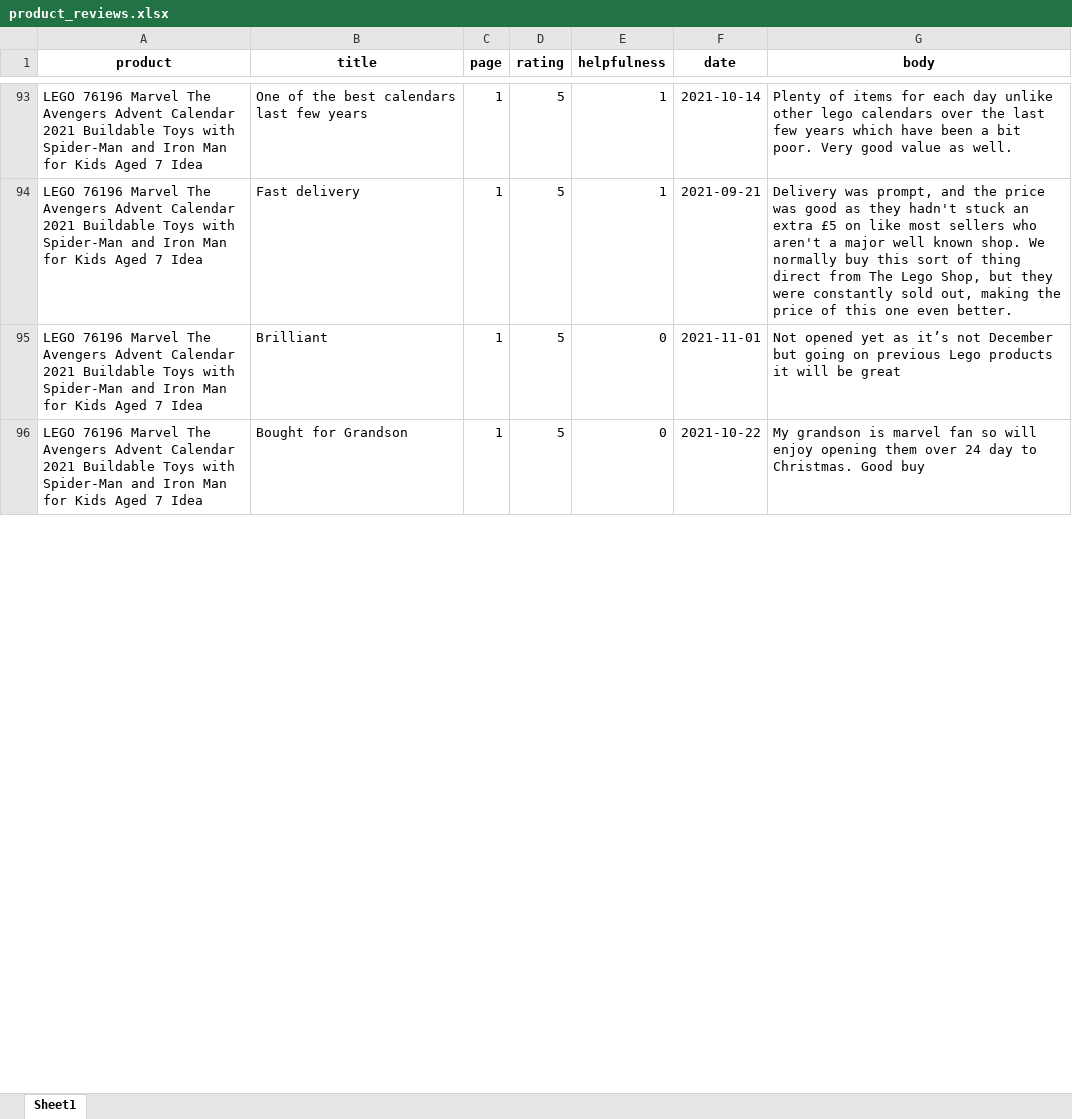
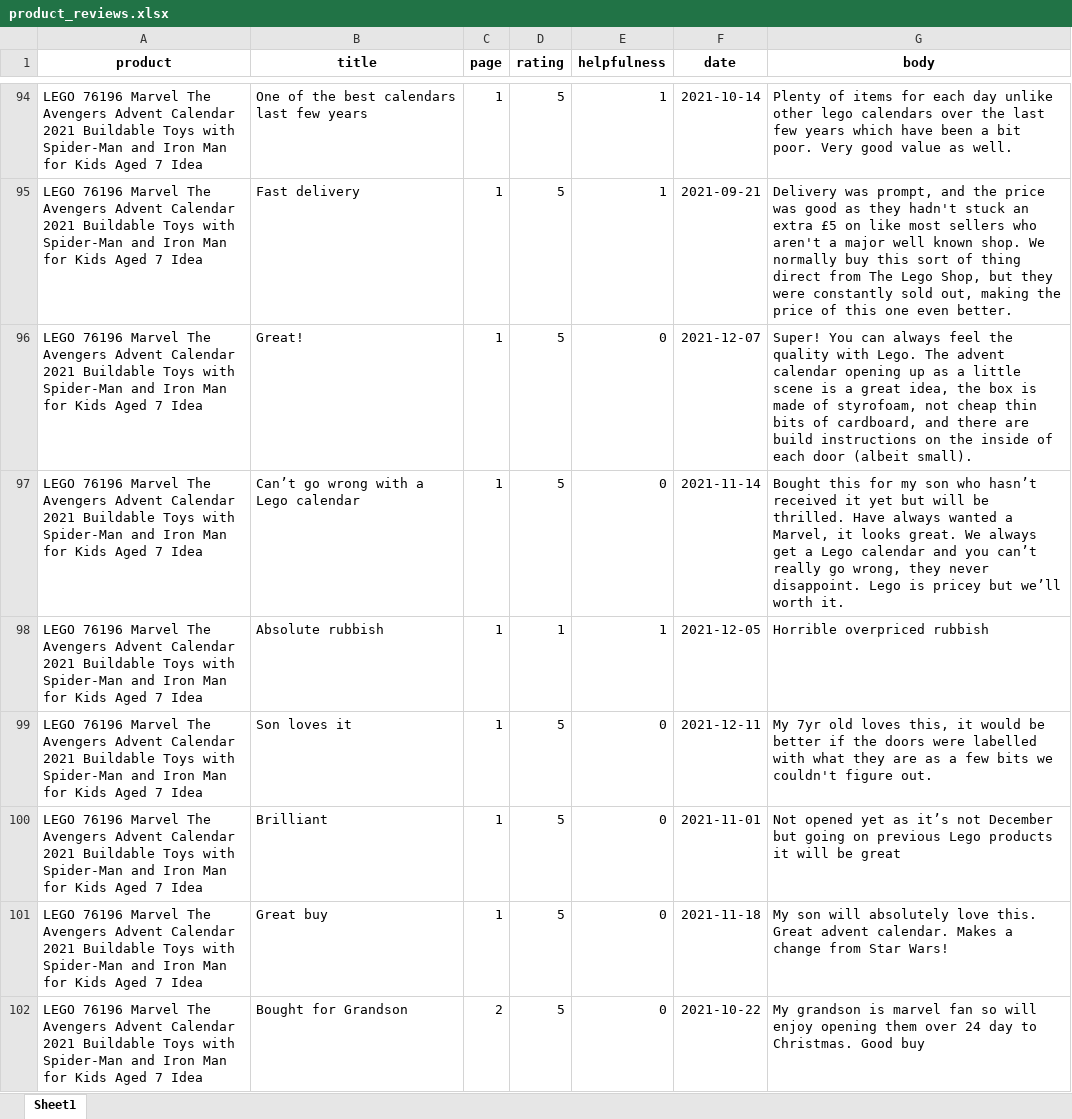
Before and after one commit to LeftComma/Amazon_review_analysis, an Excel workbook: product_reviews.xlsx, sheet Sheet1, drawn as a sheet; only a part is shown, gaps mark what is left out; values as stored, in another font and other column widths than the file's, no borders; addresses are those after the commit; the diff covers the shown part only; the diff names each change by its address in the sheet, - before the commit and + after, or states it on an @@ line.

```diff
--- a/product_reviews.xlsx (sheet Sheet1)
+++ b/product_reviews.xlsx (sheet Sheet1)
+row 96: LEGO 76196 Marvel The Avengers Advent Calendar 2021 Buildable Toys with Spider-Man and Iron Man for Kids Aged 7 Idea | Great! | 1 | 5 | 0 | 2021-12-07 | Super! You can always feel the quality with Lego. The advent calendar opening up as a little scene is a great idea, the box is made of styrofoam, not cheap thin bits of cardboard, and there are build instructions on the inside of each door (albeit small).
+row 97: LEGO 76196 Marvel The Avengers Advent Calendar 2021 Buildable Toys with Spider-Man and Iron Man for Kids Aged 7 Idea | Can’t go wrong with a Lego calendar | 1 | 5 | 0 | 2021-11-14 | Bought this for my son who hasn’t received it yet but will be thrilled. Have always wanted a Marvel, it looks great. We always get a Lego calendar and you can’t really go wrong, they never disappoint. Lego is pricey but we’ll worth it.
+row 98: LEGO 76196 Marvel The Avengers Advent Calendar 2021 Buildable Toys with Spider-Man and Iron Man for Kids Aged 7 Idea | Absolute rubbish | 1 | 1 | 1 | 2021-12-05 | Horrible overpriced rubbish
+row 99: LEGO 76196 Marvel The Avengers Advent Calendar 2021 Buildable Toys with Spider-Man and Iron Man for Kids Aged 7 Idea | Son loves it | 1 | 5 | 0 | 2021-12-11 | My 7yr old loves this, it would be better if the doors were labelled with what they are as a few bits we couldn't figure out.
+row 101: LEGO 76196 Marvel The Avengers Advent Calendar 2021 Buildable Toys with Spider-Man and Iron Man for Kids Aged 7 Idea | Great buy | 1 | 5 | 0 | 2021-11-18 | My son will absolutely love this. Great advent calendar. Makes a change from Star Wars!
-C102 (page): 1
+C102 (page): 2
```
Also changed, not shown: other rows of this sheet, product_urls.xlsx, 2 other files.
